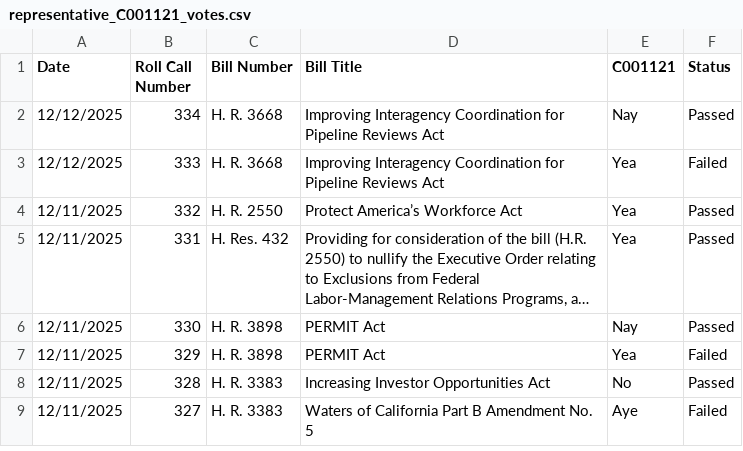
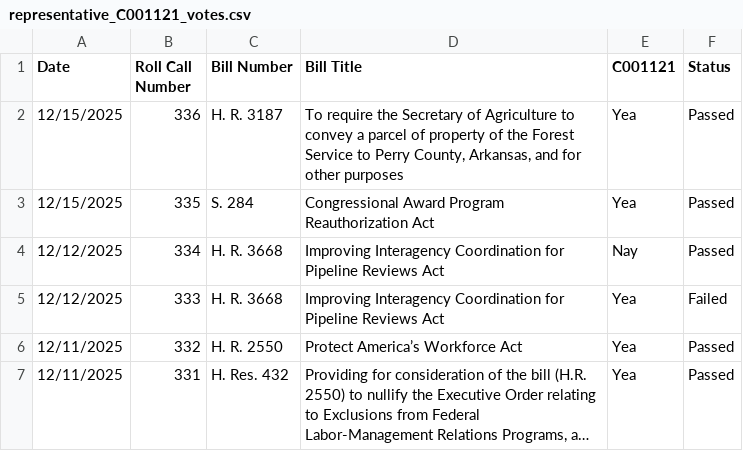
Before and after one commit to githamm/congressional-vote-tracker, a CSV file: representative_C001121_votes.csv, drawn as a sheet; only a part is shown; the shorter side is filled out with more unchanged rows; long unchanged cells end in ….

```diff
--- a/representative_C001121_votes.csv
+++ b/representative_C001121_votes.csv
@@ -1,2 +1,4 @@
 Date,Roll Call Number,Bill Number,Bill Title,C001121,Status
+12/15/2025,336,H. R. 3187,"To require the Secretary of Agriculture to convey a parcel of property of the Forest Service to Perry County, Arkansas, and for other purposes",Yea,Passed
+12/15/2025,335,S. 284,Congressional Award Program Reauthorization Act,Yea,Passed
 12/12/2025,334,H. R. 3668,Improving Interagency Coordination for Pipeline Reviews Act,Nay,Passed
```
Also changed, not shown: all_votes.csv, representative_B000825_votes.csv, 6 other files.
